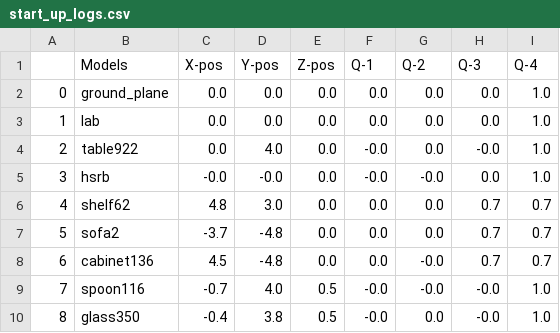
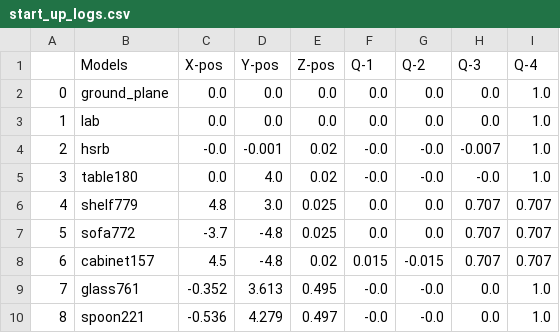
Before and after one commit to SOHAIL1996/Automatic_Test_Generation_For_Robot_Self_Examination, a CSV file: src/logger/logs/start_up_logs.csv, drawn as a sheet; only a part is shown; the diff covers the shown part only.

```diff
--- a/src/logger/logs/start_up_logs.csv
+++ b/src/logger/logs/start_up_logs.csv
@@ -3,8 +3,8 @@
 1,lab,0.0,0.0,0.0,0.0,0.0,0.0,1.0
-2,table922,0.0,4.0,0.0,-0.0,0.0,-0.0,1.0
-3,hsrb,-0.0,-0.0,0.0,-0.0,-0.0,0.0,1.0
-4,shelf62,4.8,3.0,0.0,0.0,0.0,0.7,0.7
-5,sofa2,-3.7,-4.8,0.0,0.0,0.0,0.7,0.7
-6,cabinet136,4.5,-4.8,0.0,0.0,-0.0,0.7,0.7
-7,spoon116,-0.7,4.0,0.5,-0.0,-0.0,-0.0,1.0
-8,glass350,-0.4,3.8,0.5,-0.0,0.0,-0.0,1.0
+2,hsrb,-0.0,-0.001,0.02,-0.0,-0.0,-0.007,1.0
+3,table180,0.0,4.0,0.02,-0.0,-0.0,-0.0,1.0
+4,shelf779,4.8,3.0,0.025,0.0,0.0,0.707,0.707
+5,sofa772,-3.7,-4.8,0.025,0.0,0.0,0.707,0.707
+6,cabinet157,4.5,-4.8,0.02,0.015,-0.015,0.707,0.707
+7,glass761,-0.352,3.613,0.495,-0.0,-0.0,0.0,1.0
+8,spoon221,-0.536,4.279,0.497,-0.0,-0.0,0.0,1.0
```
Also changed, not shown: 29 edited cells elsewhere in this file, src/logger/logs/nav_end_logs.csv, 29 other files.
